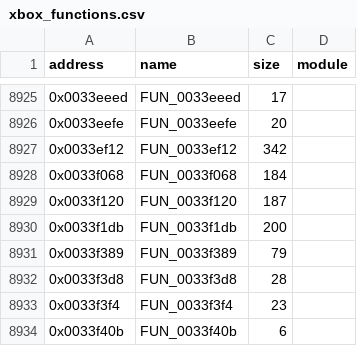
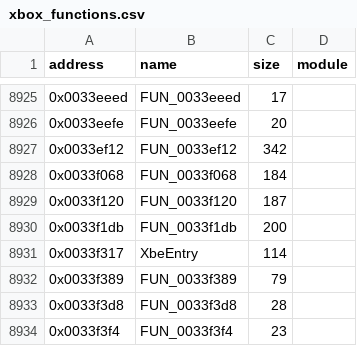
Before and after one commit to jkoehler11/stargate-alliance-decomp, a CSV file: symbols/xbox_functions.csv, drawn as a sheet; only a part is shown, gaps mark what is left out; the shorter side is filled out with more unchanged rows; the diff names each change by its address in the sheet, - before the commit and + after, or states it on an @@ line.

Commit message:
ghidra: pass the real entry point to the analysis (XbeEntry at 0x0033F317)

```diff
--- a/symbols/xbox_functions.csv
+++ b/symbols/xbox_functions.csv
+row 8931: 0x0033f317 | XbeEntry | 114
```
Also changed, not shown: inventory/xbe_functions_by_module.csv, 9 other files.
